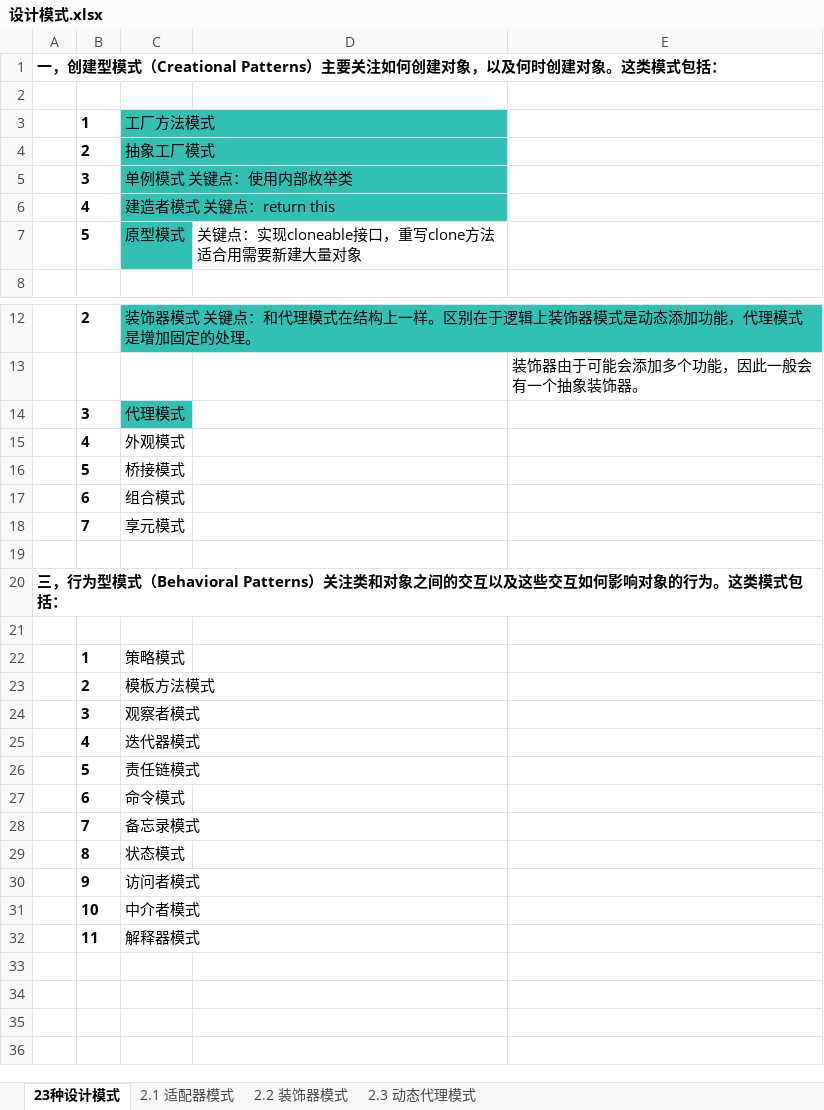
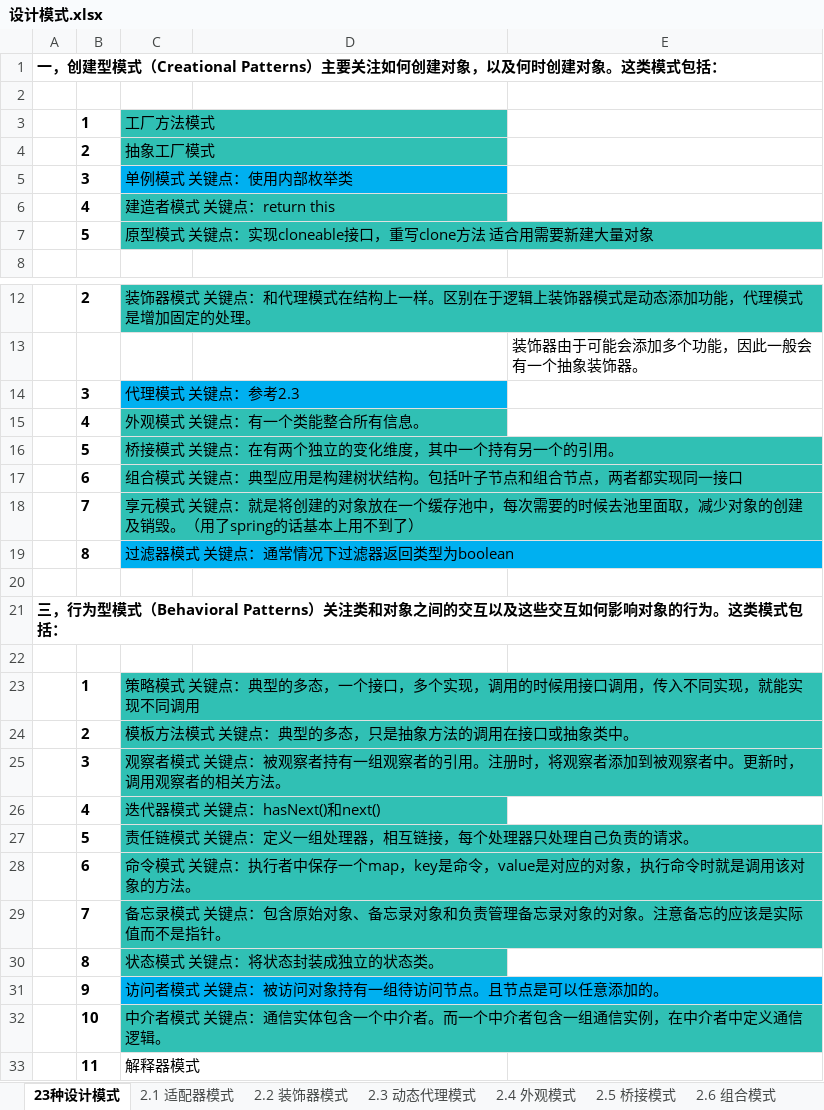
Before and after one commit to p312388041/design_patterns, an Excel workbook: 设计模式.xlsx, sheet 23种设计模式, drawn as a sheet; only a part is shown, gaps mark what is left out; values as stored, in another font and other column widths than the file's, no borders; removed rows and columns are numbered as before the commit, all else as after; the diff names each change by its address in the sheet, - before the commit and + after, or states it on an @@ line.

```diff
--- a/设计模式.xlsx (sheet 23种设计模式)
+++ b/设计模式.xlsx (sheet 23种设计模式)
+sheet tab: 2.4 外观模式
+sheet tab: 2.5 桥接模式
+sheet tab: 2.6 组合模式
-C5 fill: #30C0B4
+C5 fill: #00B0F0
-row 7:  | 5 | 原型模式 | 关键点：实现cloneable接口，重写clone方法 适合用需要新建大量对象
+row 7:  | 5 | 原型模式 关键点：实现cloneable接口，重写clone方法 适合用需要新建大量对象
-C14: 代理模式
+C14: 代理模式 关键点：参考2.3
-C14 fill: #30C0B4
+C14 fill: #00B0F0
-C15: 外观模式
+C15: 外观模式 关键点：有一个类能整合所有信息。
-C15:C18 fill: none
+C15:C18 fill: #30C0B4
-C16: 桥接模式
+C16: 桥接模式 关键点：在有两个独立的变化维度，其中一个持有另一个的引用。
-C17: 组合模式
+C17: 组合模式 关键点：典型应用是构建树状结构。包括叶子节点和组合节点，两者都实现同一接口
-C18: 享元模式
+C18: 享元模式 关键点：就是将创建的对象放在一个缓存池中，每次需要的时候去池里面取，减少对象的创建及销毁。（用了spring的话基本上用不到了）
+row 19:  | 8 | 过滤器模式 关键点：通常情况下过滤器返回类型为boolean
-C23: 策略模式
+C23: 策略模式 关键点：典型的多态，一个接口，多个实现，调用的时候用接口调用，传入不同实现，就能实现不同调用
-C23:C30 fill: none
+C23:C30 fill: #30C0B4
-C24: 模板方法模式
+C24: 模板方法模式 关键点：典型的多态，只是抽象方法的调用在接口或抽象类中。
-C25: 观察者模式
+C25: 观察者模式 关键点：被观察者持有一组观察者的引用。注册时，将观察者添加到被观察者中。更新时，调用观察者的相关方法。
-C26: 迭代器模式
+C26: 迭代器模式 关键点：hasNext()和next()
-C27: 责任链模式
+C27: 责任链模式 关键点：定义一组处理器，相互链接，每个处理器只处理自己负责的请求。
-C28: 命令模式
+C28: 命令模式 关键点：执行者中保存一个map，key是命令，value是对应的对象，执行命令时就是调用该对象的方法。
-C29: 备忘录模式
+C29: 备忘录模式 关键点：包含原始对象、备忘录对象和负责管理备忘录对象的对象。注意备忘的应该是实际值而不是指针。
-C30: 状态模式
+C30: 状态模式 关键点：将状态封装成独立的状态类。
-C31: 访问者模式
+C31: 访问者模式 关键点：被访问对象持有一组待访问节点。且节点是可以任意添加的。
-C31 fill: none
+C31 fill: #00B0F0
-C32: 中介者模式
+C32: 中介者模式 关键点：通信实体包含一个中介者。而一个中介者包含一组通信实例，在中介者中定义通信逻辑。
-C32 fill: none
+C32 fill: #30C0B4
```
Also changed, not shown: other sheet tabs, 18 other files.
